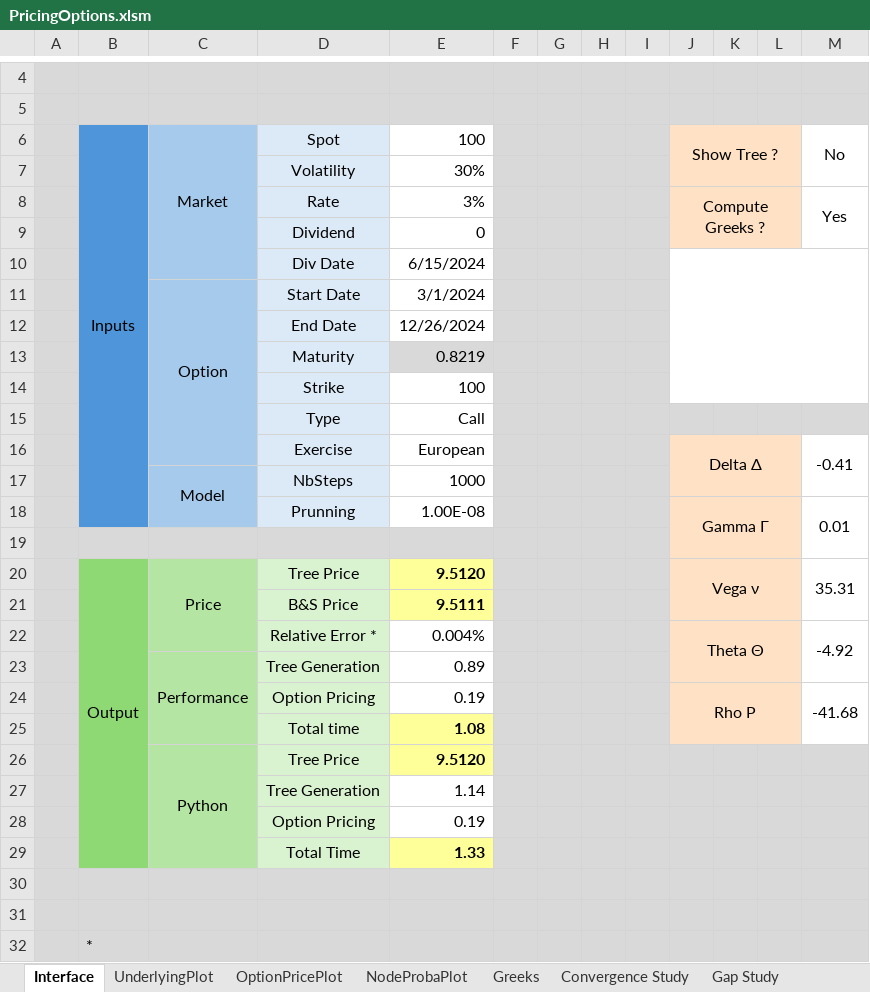
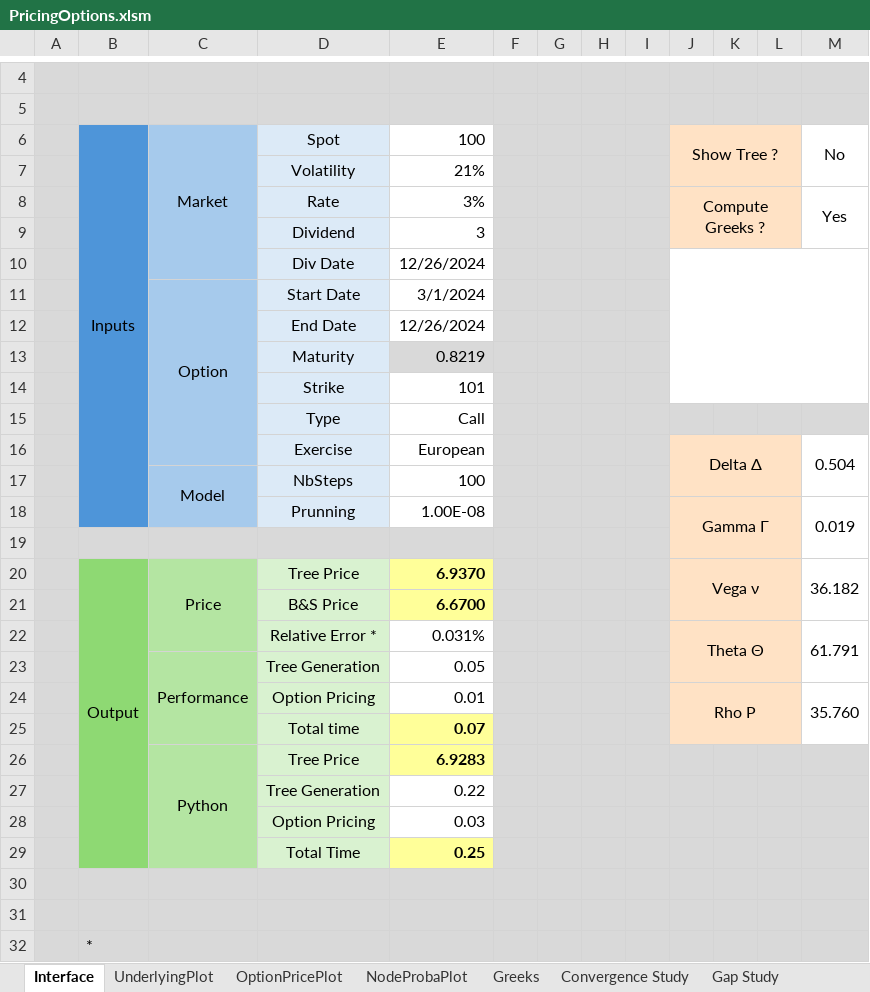
Before and after one commit to baptistedfr/Trinomial-Tree, an Excel workbook: PricingOptions.xlsm, sheet Interface, drawn as a sheet; only a part is shown, gaps mark what is left out; values as stored, in another font and other column widths than the file's, no borders; charts and pictures and conditional formats not drawn; the diff names each change by its address in the sheet, - before the commit and + after, or states it on an @@ line.

```diff
--- a/PricingOptions.xlsm (sheet Interface)
+++ b/PricingOptions.xlsm (sheet Interface)
-E7: 30%
+E7: 21%
-E9: 0
+E9: 3
-E10: 6/15/2024
+E10: 12/26/2024
-E14: 100
+E14: 101
-M16: -0.41
+M16: 0.504
-E17: 1000
+E17: 100
-M18: 0.01
+M18: 0.019
-E20: 9.5120
+E20: 6.9370
-M20: 35.31
+M20: 36.182
-E21: 9.5111
+E21: 6.6700
-E22: 0.004%
+E22: 0.031%
-M22: -4.92
+M22: 61.791
-E23: 0.89
+E23: 0.05
-E24: 0.19
+E24: 0.01
-M24: -41.68
+M24: 35.760
-E25: 1.08
+E25: 0.07
-E26: 9.5120
+E26: 6.9283
-E27: 1.14
+E27: 0.22
-E28: 0.19
+E28: 0.03
-E29: 1.33
+E29: 0.25
```
Also changed, not shown: charts or pictures, 1 other file.
